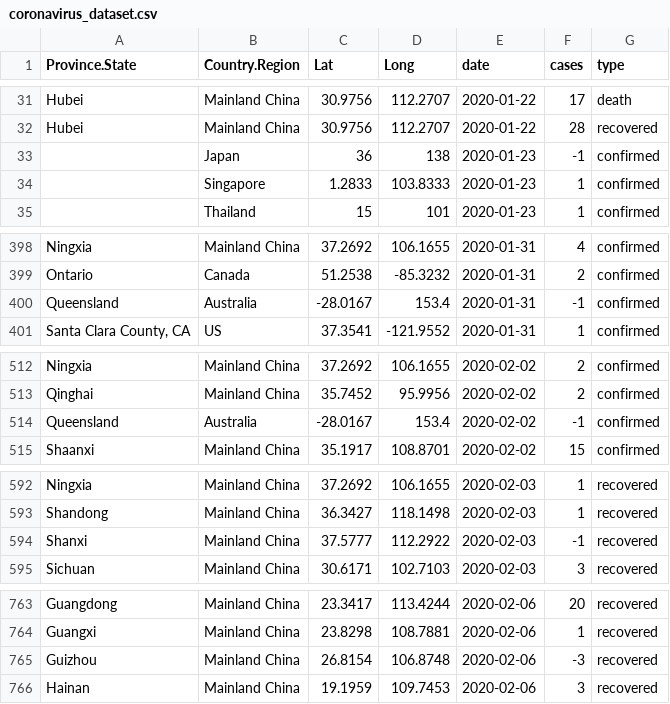
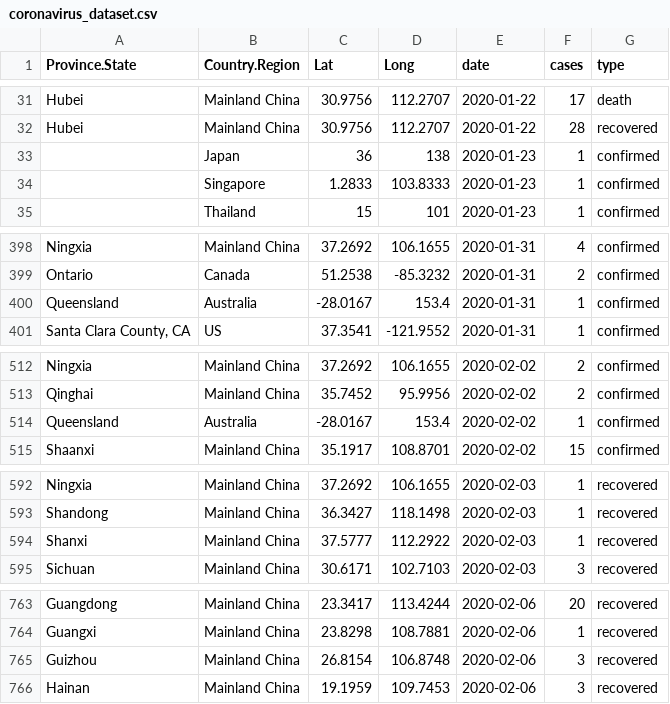
Before and after one commit to RamiKrispin/coronavirus-csv, a CSV file: coronavirus_dataset.csv, drawn as a sheet; only a part is shown, gaps mark what is left out; the diff covers the shown part only.

Commit message:
Update coronavirus_dataset.csv

```diff
--- a/coronavirus_dataset.csv
+++ b/coronavirus_dataset.csv
@@ -32,3 +32,3 @@
 "Hubei","Mainland China",30.9756,112.2707,2020-01-22,28,"recovered"
-"","Japan",36,138,2020-01-23,-1,"confirmed"
+"","Japan",36,138,2020-01-23,1,"confirmed"
 "","Singapore",1.2833,103.8333,2020-01-23,1,"confirmed"
@@ -399,3 +399,3 @@
 "Ontario","Canada",51.2538,-85.3232,2020-01-31,2,"confirmed"
-"Queensland","Australia",-28.0167,153.4,2020-01-31,-1,"confirmed"
+"Queensland","Australia",-28.0167,153.4,2020-01-31,1,"confirmed"
 "Santa Clara County, CA","US",37.3541,-121.9552,2020-01-31,1,"confirmed"
@@ -513,3 +513,3 @@
 "Qinghai","Mainland China",35.7452,95.9956,2020-02-02,2,"confirmed"
-"Queensland","Australia",-28.0167,153.4,2020-02-02,-1,"confirmed"
+"Queensland","Australia",-28.0167,153.4,2020-02-02,1,"confirmed"
 "Shaanxi","Mainland China",35.1917,108.8701,2020-02-02,15,"confirmed"
@@ -593,3 +593,3 @@
 "Shandong","Mainland China",36.3427,118.1498,2020-02-03,1,"recovered"
-"Shanxi","Mainland China",37.5777,112.2922,2020-02-03,-1,"recovered"
+"Shanxi","Mainland China",37.5777,112.2922,2020-02-03,1,"recovered"
 "Sichuan","Mainland China",30.6171,102.7103,2020-02-03,3,"recovered"
@@ -764,3 +764,3 @@
 "Guangxi","Mainland China",23.8298,108.7881,2020-02-06,1,"recovered"
-"Guizhou","Mainland China",26.8154,106.8748,2020-02-06,-3,"recovered"
+"Guizhou","Mainland China",26.8154,106.8748,2020-02-06,3,"recovered"
 "Hainan","Mainland China",19.1959,109.7453,2020-02-06,3,"recovered"
```
Also changed, not shown: 13 edited cells elsewhere in this file.
